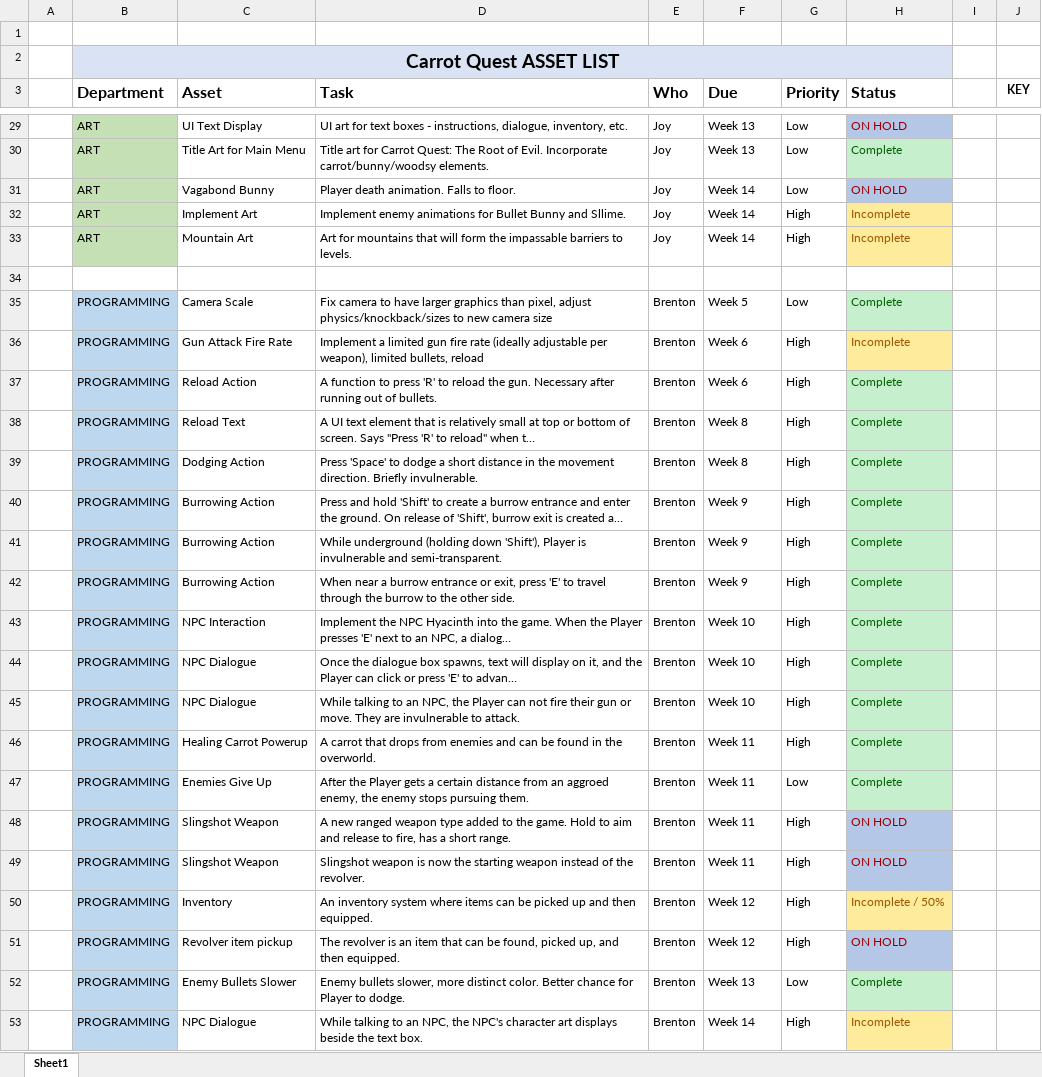
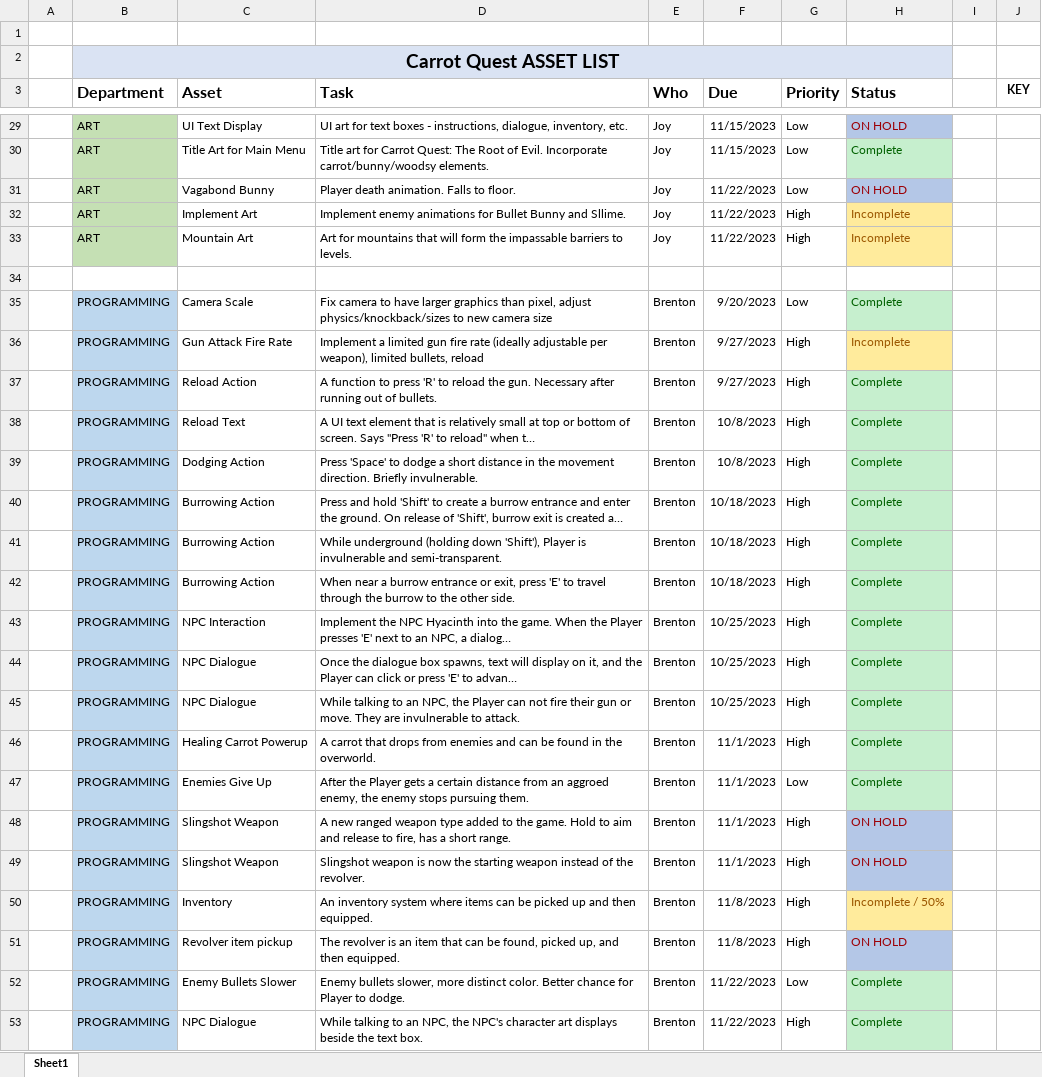
Before and after one commit to SkullNightMegaFan/DarkRoot, an Excel workbook: Documentation/AssetList.xlsx, sheet Sheet1, drawn as a sheet; only a part is shown, gaps mark what is left out; long unchanged cells end in …; values as stored, in another font and other column widths than the file's, no borders; table styles not drawn; the diff covers the shown part only; the diff names each change by its address in the sheet, - before the commit and + after, or states it on an @@ line.

Commit message:
Updated Assest List
Just switched out the due dates for actual dates instead of general week 6, or week 12.

```diff
--- a/Documentation/AssetList.xlsx (sheet Sheet1)
+++ b/Documentation/AssetList.xlsx (sheet Sheet1)
-F29:F30 (Due): Week 13
+F29:F30 (Due): 11/15/2023
-F31:F33 (Due): Week 14
+F31:F33 (Due): 11/22/2023
-F35 (Due): Week 5
+F35 (Due): 9/20/2023
-F36:F37 (Due): Week 6
+F36:F37 (Due): 9/27/2023
-F38:F39 (Due): Week 8
+F38:F39 (Due): 10/8/2023
-F40:F42 (Due): Week 9
+F40:F42 (Due): 10/18/2023
-F43:F45 (Due): Week 10
+F43:F45 (Due): 10/25/2023
-F46:F49 (Due): Week 11
+F46:F49 (Due): 11/1/2023
-F50:F51 (Due): Week 12
+F50:F51 (Due): 11/8/2023
-F52 (Due): Week 13
+F52 (Due): 11/22/2023
-F53 (Due): Week 14
+F53 (Due): 11/22/2023
-H53 (Status): Incomplete
+H53 (Status): Complete
@@ H53 fill: #FFEB9C → #C6EFCE, text colour: #9C5700 → #006100 @@
```
Also changed, not shown: 52 edited cells and cell formats elsewhere in this sheet.
